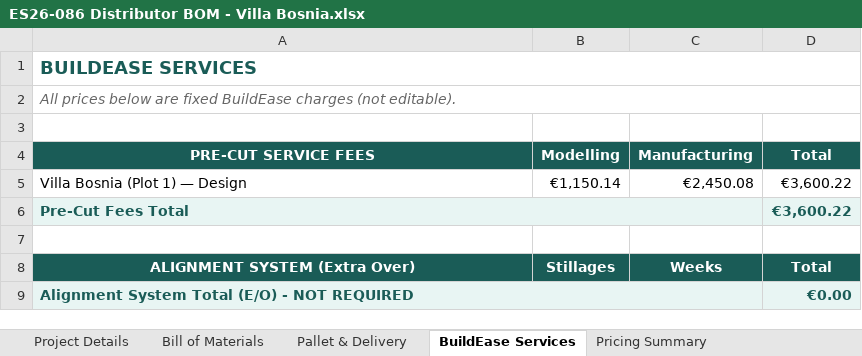
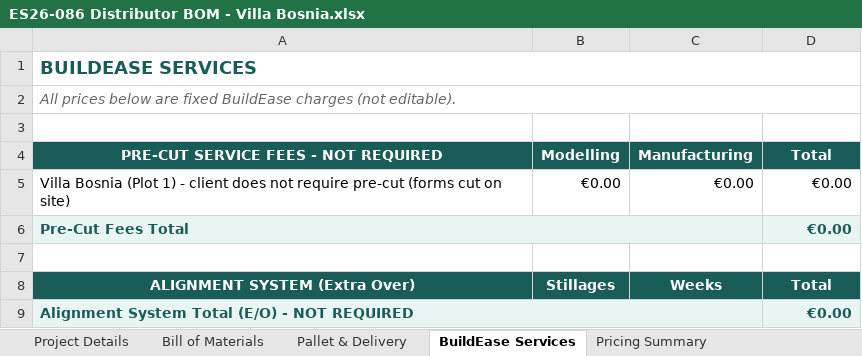
Before and after one commit to BuildEase2026/vb-icf-quote-7c2b0a9c78, an Excel workbook: downloads/ES26-086 Distributor BOM - Villa Bosnia.xlsx, sheet BuildEase Services, drawn as a sheet; values as stored, in another font and other column widths than the file's, no borders; removed rows and columns are numbered as before the commit, all else as after; the diff names each change by its address in the sheet, - before the commit and + after, or states it on an @@ line.

```diff
--- a/downloads/ES26-086 Distributor BOM - Villa Bosnia.xlsx (sheet BuildEase Services)
+++ b/downloads/ES26-086 Distributor BOM - Villa Bosnia.xlsx (sheet BuildEase Services)
-A4: PRE-CUT SERVICE FEES
+A4: PRE-CUT SERVICE FEES - NOT REQUIRED
-row 5: Villa Bosnia (Plot 1) — Design | €1,150.14 | €2,450.08 | €3,600.22
+row 5: Villa Bosnia (Plot 1) - client does not require pre-cut (forms cut on site) | €0.00 | €0.00 | €0.00
-D6 (Total): €3,600.22
+D6 (Total): €0.00
```
Also changed, not shown: sheet Bill of Materials, sheet Pallet & Delivery, sheet Order Form, sheet Pricing Summary, sheet Project Details, 5 other files.
